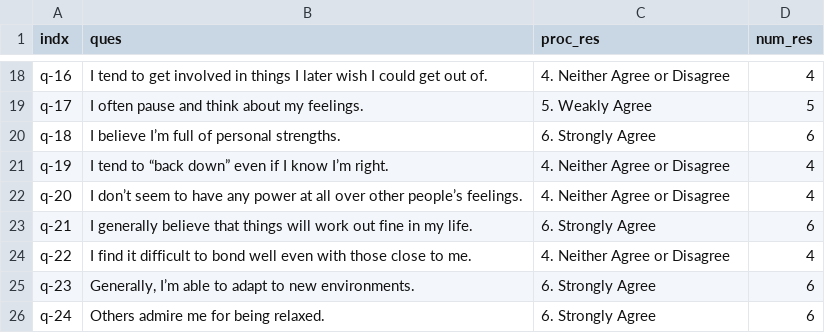
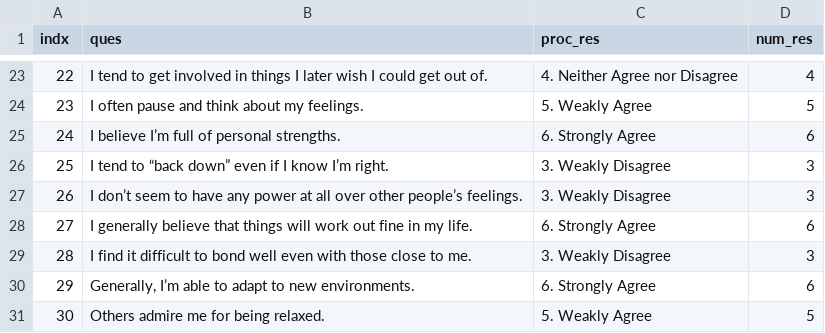
Before and after one commit to dhairyadalal/emotional-llm, a CSV file: train_el/tei_answers/csv_res/Meta-Llama-3.1-70B-Instruct.csv, drawn as a sheet; only a part is shown, gaps mark what is left out; removed rows and columns are numbered as before the commit, all else as after; the diff covers the shown part only; the diff names each change by its address in the sheet, - before the commit and + after, or states it on an @@ line.

```diff
--- a/train_el/tei_answers/csv_res/Meta-Llama-3.1-70B-Instruct.csv
+++ b/train_el/tei_answers/csv_res/Meta-Llama-3.1-70B-Instruct.csv
-A23 (indx): q-16
+A23 (indx): 22
-C23 (proc_res): 4. Neither Agree or Disagree
+C23 (proc_res): 4. Neither Agree nor Disagree
-A24 (indx): q-17
+A24 (indx): 23
-A25 (indx): q-18
+A25 (indx): 24
-row 21: q-19 | I tend to “back down” even if I know I’m right. | 4. Neither Agree or Disagree | 4
-row 22: q-20 | I don’t seem to have any power at all over other people’s feelings. | 4. Neither Agree or Disagree | 4
+row 26: 25 | I tend to “back down” even if I know I’m right. | 3. Weakly Disagree | 3
+row 27: 26 | I don’t seem to have any power at all over other people’s feelings. | 3. Weakly Disagree | 3
-A28 (indx): q-21
+A28 (indx): 27
-row 24: q-22 | I find it difficult to bond well even with those close to me. | 4. Neither Agree or Disagree | 4
+row 29: 28 | I find it difficult to bond well even with those close to me. | 3. Weakly Disagree | 3
-A30 (indx): q-23
+A30 (indx): 29
-row 26: q-24 | Others admire me for being relaxed. | 6. Strongly Agree | 6
+row 31: 30 | Others admire me for being relaxed. | 5. Weakly Agree | 5
```
Also changed, not shown: 15 added rows, 10 removed rows and 7 edited cells elsewhere in this file, train_el/tei_answers/csv_res/Mixtral-8x7B-Instruct-v0.1.csv, 9 other files.
